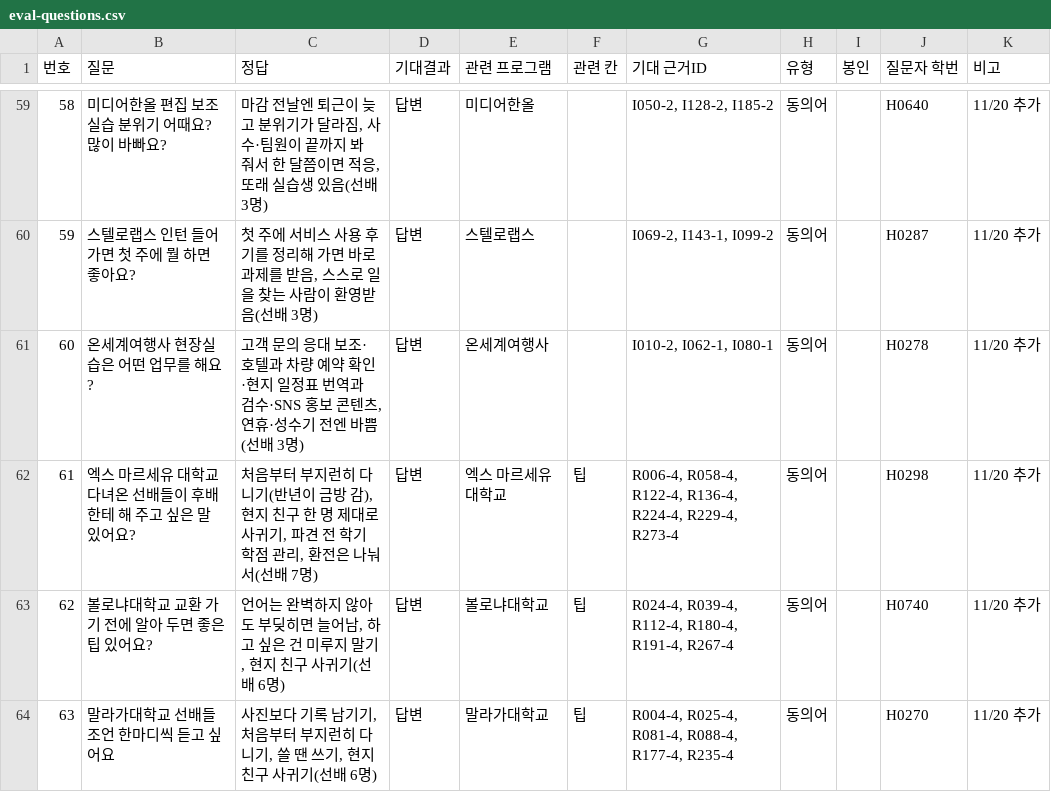
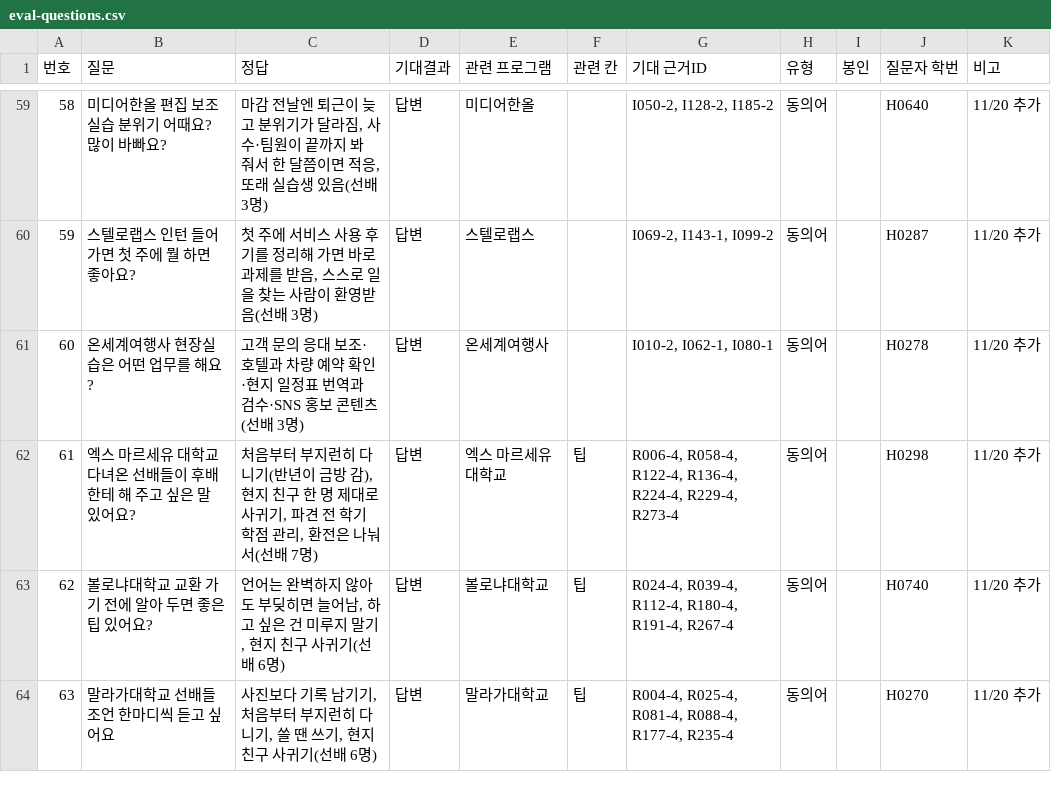
Before and after one commit to hufsiei/VCC, a CSV file: data/eval-questions.csv, drawn as a sheet; only a part is shown, gaps mark what is left out.

```diff
--- a/data/eval-questions.csv
+++ b/data/eval-questions.csv
@@ -60,3 +60,3 @@
 59,스텔로랩스 인턴 들어가면 첫 주에 뭘 하면 좋아요?,"첫 주에 서비스 사용 후기를 정리해 가면 바로 과제를 받음, 스스로 일을 찾는 사람이 환영받음(선배 3명)",답변,스텔로랩스,,"I069-2, I143-1, I099-2",동의어,,H0287,11/20 추가
-60,온세계여행사 현장실습은 어떤 업무를 해요?,"고객 문의 응대 보조·호텔과 차량 예약 확인·현지 일정표 번역과 검수·SNS 홍보 콘텐츠, 연휴·성수기 전엔 바쁨(선배 3명)",답변,온세계여행사,,"I010-2, I062-1, I080-1",동의어,,H0278,11/20 추가
+60,온세계여행사 현장실습은 어떤 업무를 해요?,고객 문의 응대 보조·호텔과 차량 예약 확인·현지 일정표 번역과 검수·SNS 홍보 콘텐츠(선배 3명),답변,온세계여행사,,"I010-2, I062-1, I080-1",동의어,,H0278,11/20 추가
 61,엑스 마르세유 대학교 다녀온 선배들이 후배한테 해 주고 싶은 말 있어요?,"처음부터 부지런히 다니기(반년이 금방 감), 현지 친구 한 명 제대로 사귀기, 파견 전 학기 학점 관리, 환전은 나눠서(선배 7명)",답변,엑스 마르세유 대학교,팁,"R006-4, R058-4, R122-4, R136-4, R224-4, R229-4, R273-4",동의어,,H0298,11/20 추가
```
